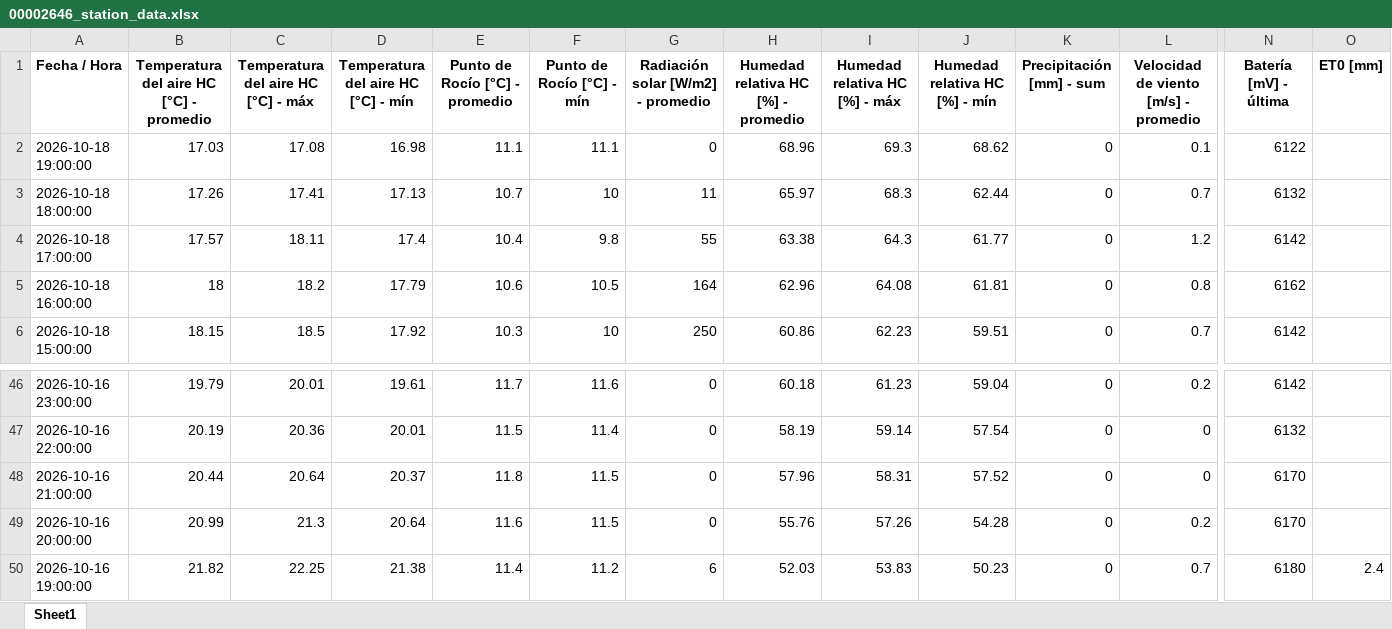
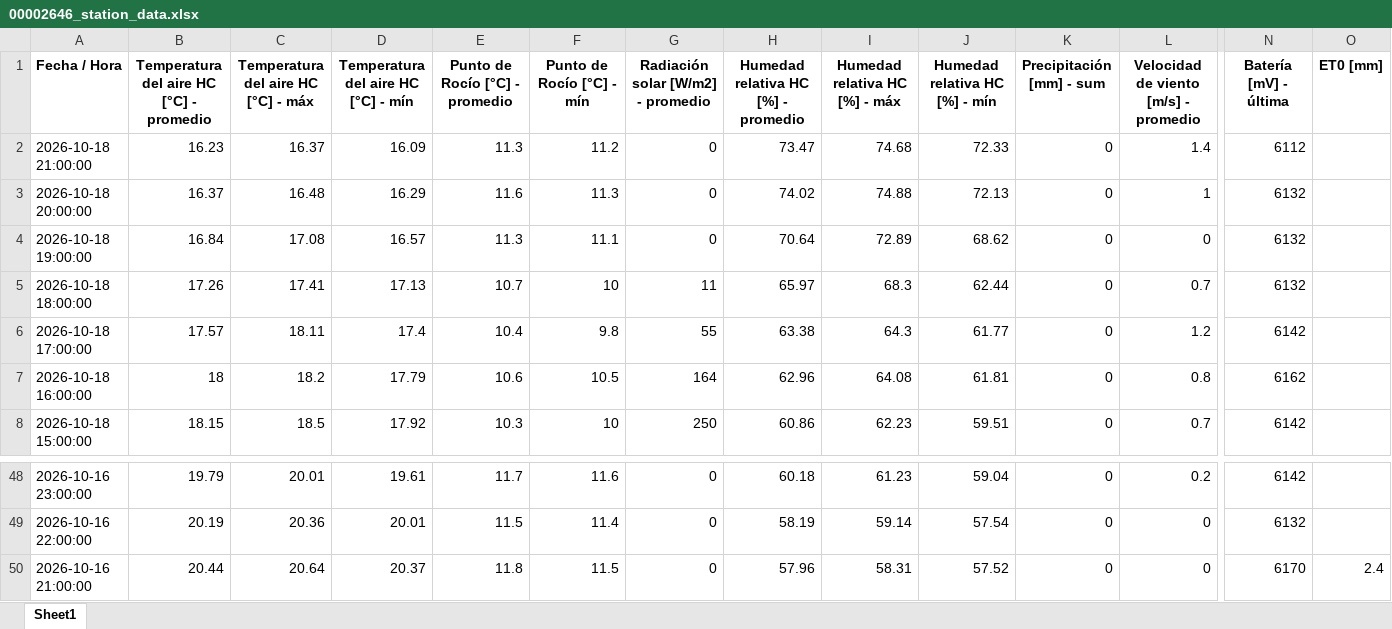
Before and after one commit to intasalta/imetos, an Excel workbook: 00002646_station_data.xlsx, sheet Sheet1, drawn as a sheet; only a part is shown, gaps mark what is left out; values as stored, in another font and other column widths than the file's, no borders; removed rows and columns are numbered as before the commit, all else as after; rows hold the shown columns only; the diff names each change by its address in the sheet, - before the commit and + after, or states it on an @@ line.

```diff
--- a/00002646_station_data.xlsx (sheet Sheet1)
+++ b/00002646_station_data.xlsx (sheet Sheet1)
+row 2: 2026-10-18 21:00:00 | 16.23 | 16.37 | 16.09 | 11.3 | 11.2 | 0 | 73.47 | 74.68 | 72.33 | 0 | 1.4 | 6112
+row 3: 2026-10-18 20:00:00 | 16.37 | 16.48 | 16.29 | 11.6 | 11.3 | 0 | 74.02 | 74.88 | 72.13 | 0 | 1 | 6132
-B4: 17.03
+B4: 16.84
-D4: 16.98
+D4: 16.57
-E4 (Punto de Rocío [°C] - promedio): 11.1
+E4 (Punto de Rocío [°C] - promedio): 11.3
-H4: 68.96
+H4: 70.64
-I4 (Humedad relativa HC [%] - máx): 69.3
+I4 (Humedad relativa HC [%] - máx): 72.89
-L4: 0.1
+L4: 0
-N4 (Batería [mV] - última): 6122
+N4 (Batería [mV] - última): 6132
-O50 (ET0 [mm]): (empty)
+O50 (ET0 [mm]): 2.4
-row 49: 2026-10-16 20:00:00 | 20.99 | 21.3 | 20.64 | 11.6 | 11.5 | 0 | 55.76 | 57.26 | 54.28 | 0 | 0.2 | 6170
-row 50: 2026-10-16 19:00:00 | 21.82 | 22.25 | 21.38 | 11.4 | 11.2 | 6 | 52.03 | 53.83 | 50.23 | 0 | 0.7 | 6180 | 2.4
```
Also changed, not shown: 00002586_station_data.xlsx, 4 other files.
